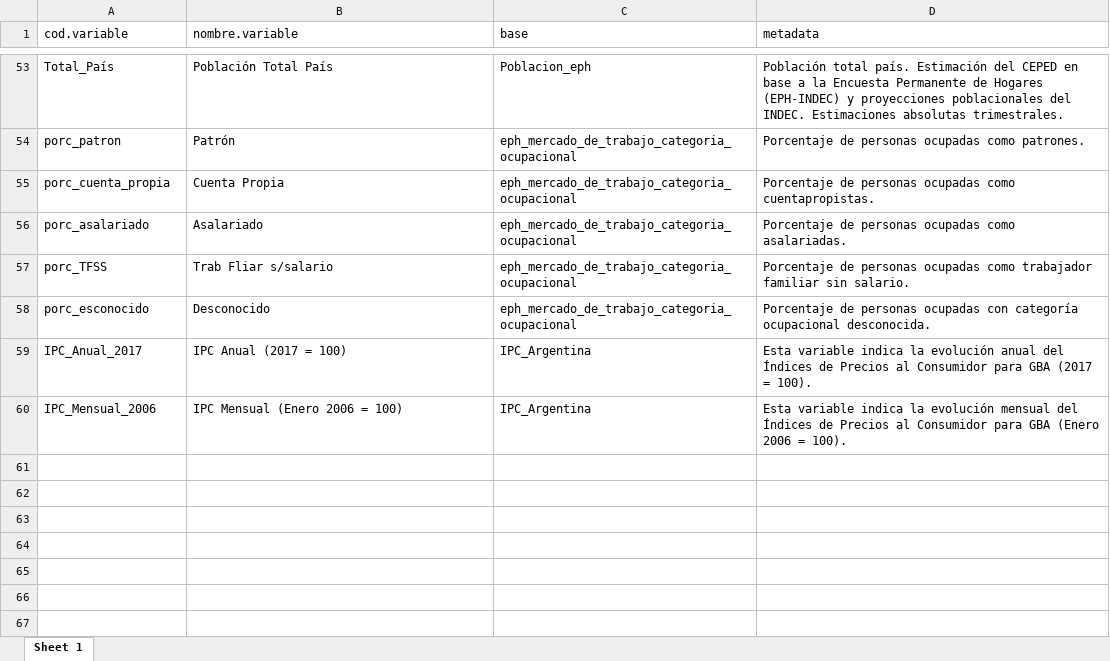
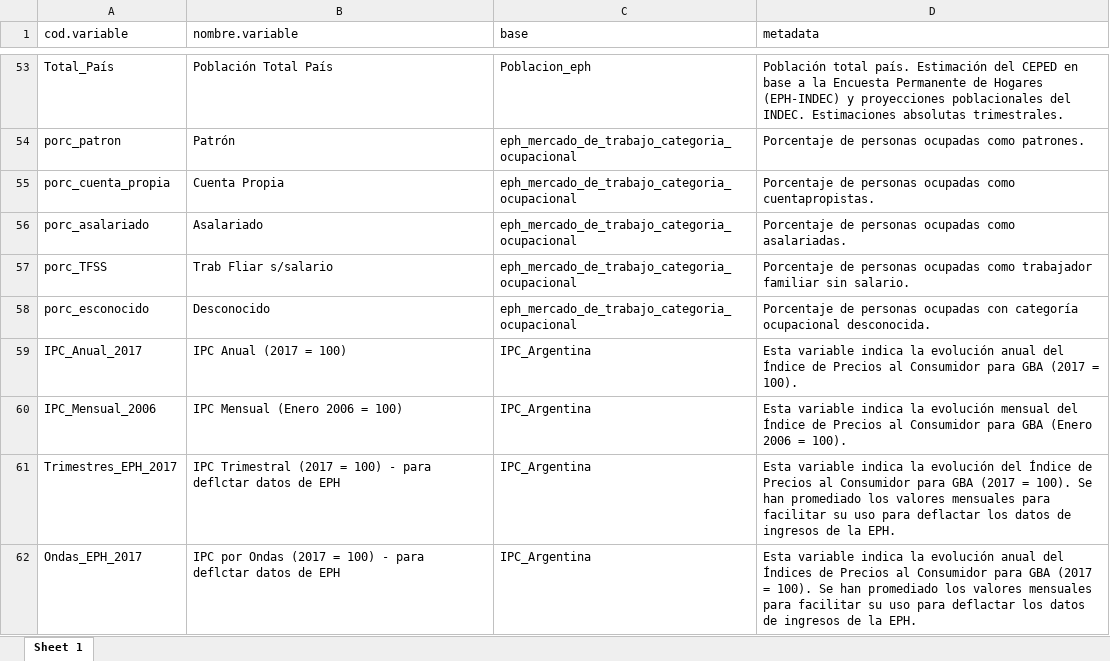
Before and after one commit to CEPED-UBA/ceped-data, an Excel workbook: opcion-modulos-paneles/www/data/diccionario_cod.variable.xlsx, sheet Sheet 1, drawn as a sheet; only a part is shown, gaps mark what is left out; values as stored, in another font and other column widths than the file's, no borders; the diff names each change by its address in the sheet, - before the commit and + after, or states it on an @@ line.

```diff
--- a/opcion-modulos-paneles/www/data/diccionario_cod.variable.xlsx (sheet Sheet 1)
+++ b/opcion-modulos-paneles/www/data/diccionario_cod.variable.xlsx (sheet Sheet 1)
-D59 (metadata): …anual del Índices de Precios…
+D59 (metadata): …anual del Índice de Precios…
-D60 (metadata): …mensual del Índices de Precios…
+D60 (metadata): …mensual del Índice de Precios…
+row 61: Trimestres_EPH_2017 | IPC Trimestral (2017 = 100) - para deflctar datos de EPH | IPC_Argentina | Esta variable indica la evolución del Índice de Precios al Consumidor para GBA (2017 = 100). Se han promediado los valores mensuales para facilitar su uso para deflactar los datos de ingresos de la EPH.
+row 62: Ondas_EPH_2017 | IPC por Ondas (2017 = 100) - para deflctar datos de EPH | IPC_Argentina | Esta variable indica la evolución anual del Índices de Precios al Consumidor para GBA (2017 = 100). Se han promediado los valores mensuales para facilitar su uso para deflactar los datos de ingresos de la EPH.
```
Also changed, not shown: crudo/datos/IPC_Argentina.xlsx, 7 other files.
